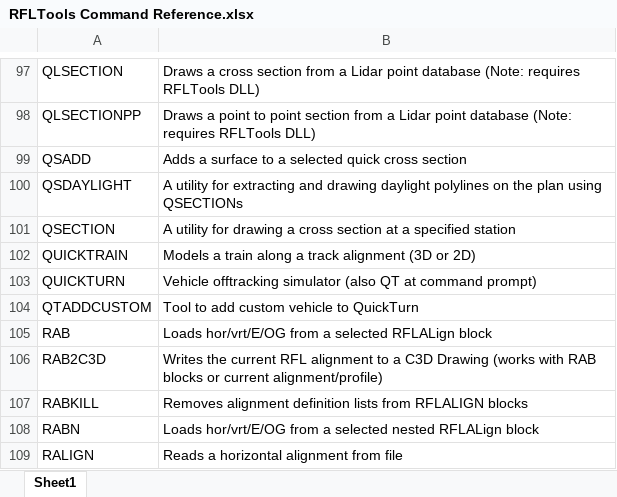
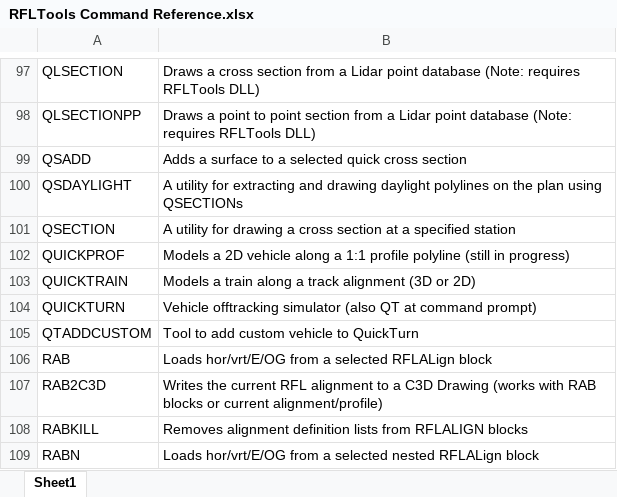
Before and after one commit to RFLTools/RFLTools, an Excel workbook: RFLTools Command Reference.xlsx, sheet Sheet1, drawn as a sheet; only a part is shown, gaps mark what is left out; the shorter side is filled out with more unchanged rows; values as stored, in another font and other column widths than the file's, no borders; the diff names each change by its address in the sheet, - before the commit and + after, or states it on an @@ line.

Commit message:
Updated command list

```diff
--- a/RFLTools Command Reference.xlsx (sheet Sheet1)
+++ b/RFLTools Command Reference.xlsx (sheet Sheet1)
+row 102: QUICKPROF | Models a 2D vehicle along a 1:1 profile polyline (still in progress)
```
